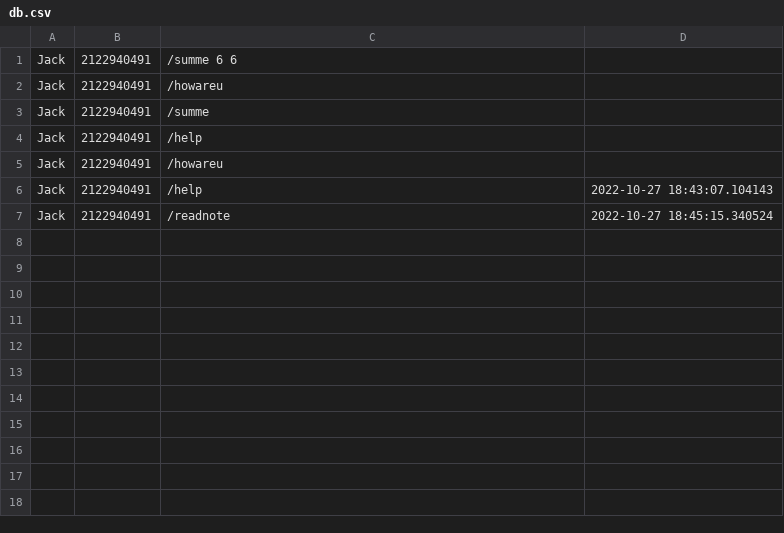
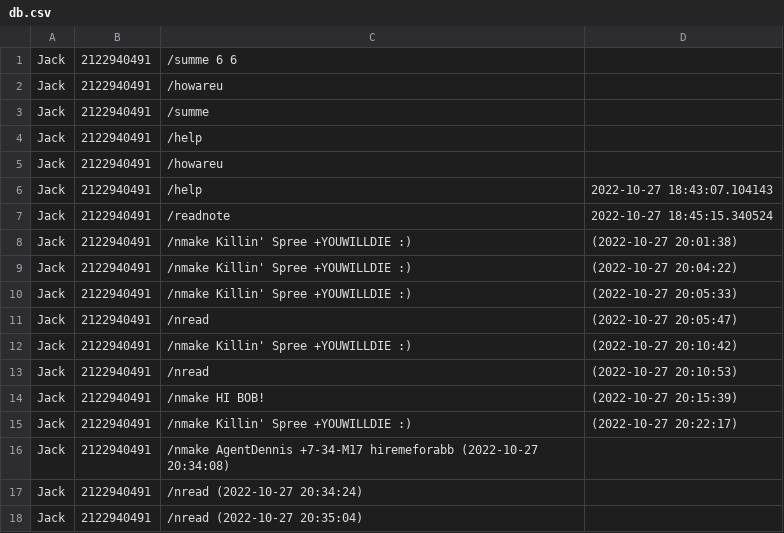
Before and after one commit to mor1bid/DZ92, a CSV file: db.csv, drawn as a sheet; the diff names each change by its address in the sheet, - before the commit and + after, or states it on an @@ line.

```diff
--- a/db.csv
+++ b/db.csv
+row 8: Jack | 2122940491 | /nmake Killin' Spree +YOUWILLDIE :) | (2022-10-27 20:01:38)
+row 9: Jack | 2122940491 | /nmake Killin' Spree +YOUWILLDIE :) | (2022-10-27 20:04:22)
+row 10: Jack | 2122940491 | /nmake Killin' Spree +YOUWILLDIE :) | (2022-10-27 20:05:33)
+row 11: Jack | 2122940491 | /nread | (2022-10-27 20:05:47)
+row 12: Jack | 2122940491 | /nmake Killin' Spree +YOUWILLDIE :) | (2022-10-27 20:10:42)
+row 13: Jack | 2122940491 | /nread | (2022-10-27 20:10:53)
+row 14: Jack | 2122940491 | /nmake HI BOB! | (2022-10-27 20:15:39)
+row 15: Jack | 2122940491 | /nmake Killin' Spree +YOUWILLDIE :) | (2022-10-27 20:22:17)
+row 16: Jack | 2122940491 | /nmake AgentDennis +7-34-M17 hiremeforabb (2022-10-27 20:34:08)
+row 17: Jack | 2122940491 | /nread (2022-10-27 20:34:24)
+row 18: Jack | 2122940491 | /nread (2022-10-27 20:35:04)
```
Also changed, not shown: 5 other files.
